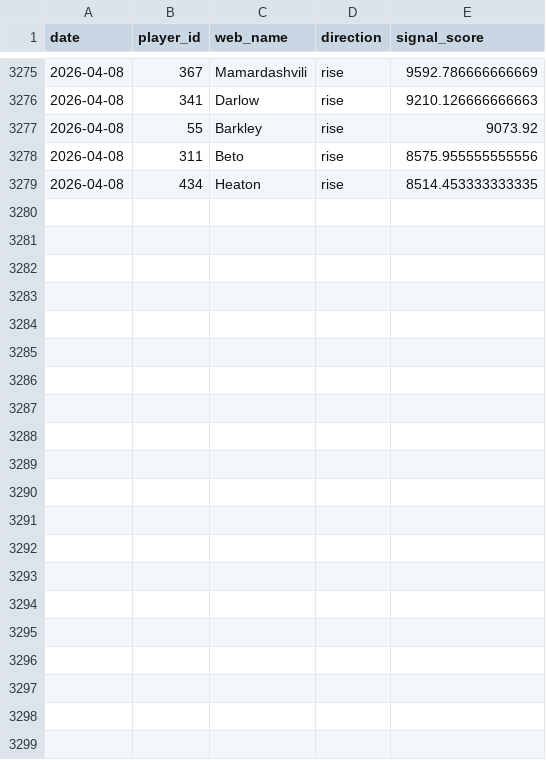
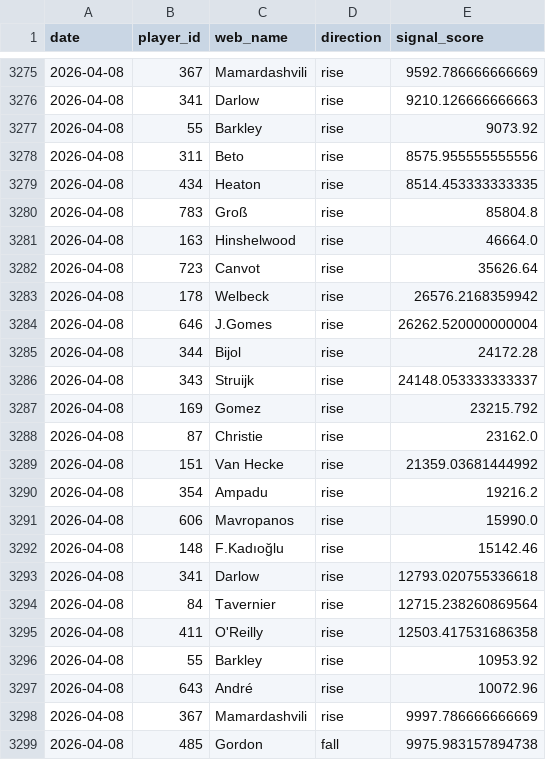
Before and after one commit to dauadaishaya9-lab/Fpl-price-predictor-, a CSV file: data/summary.csv, drawn as a sheet; only a part is shown, gaps mark what is left out.

```diff
--- a/data/summary.csv
+++ b/data/summary.csv
@@ -3279 +3279,21 @@ date,player_id,web_name,direction,signal_score
 2026-04-08,434,Heaton,rise,8514.453333333335
+2026-04-08,783,Groß,rise,85804.8
+2026-04-08,163,Hinshelwood,rise,46664.0
+2026-04-08,723,Canvot,rise,35626.64
+2026-04-08,178,Welbeck,rise,26576.2168359942
+2026-04-08,646,J.Gomes,rise,26262.520000000004
+2026-04-08,344,Bijol,rise,24172.28
+2026-04-08,343,Struijk,rise,24148.053333333337
+2026-04-08,169,Gomez,rise,23215.792
+2026-04-08,87,Christie,rise,23162.0
+2026-04-08,151,Van Hecke,rise,21359.03681444992
+2026-04-08,354,Ampadu,rise,19216.2
+2026-04-08,606,Mavropanos,rise,15990.0
+2026-04-08,148,F.Kadıoğlu,rise,15142.46
+2026-04-08,341,Darlow,rise,12793.020755336618
+2026-04-08,84,Tavernier,rise,12715.238260869564
+2026-04-08,411,O'Reilly,rise,12503.417531686358
+2026-04-08,55,Barkley,rise,10953.92
+2026-04-08,643,André,rise,10072.96
+2026-04-08,367,Mamardashvili,rise,9997.786666666669
+2026-04-08,485,Gordon,fall,9975.983157894738
```
Also changed, not shown: data/evaluation.csv, data/last_prices.csv, 4 other files.
